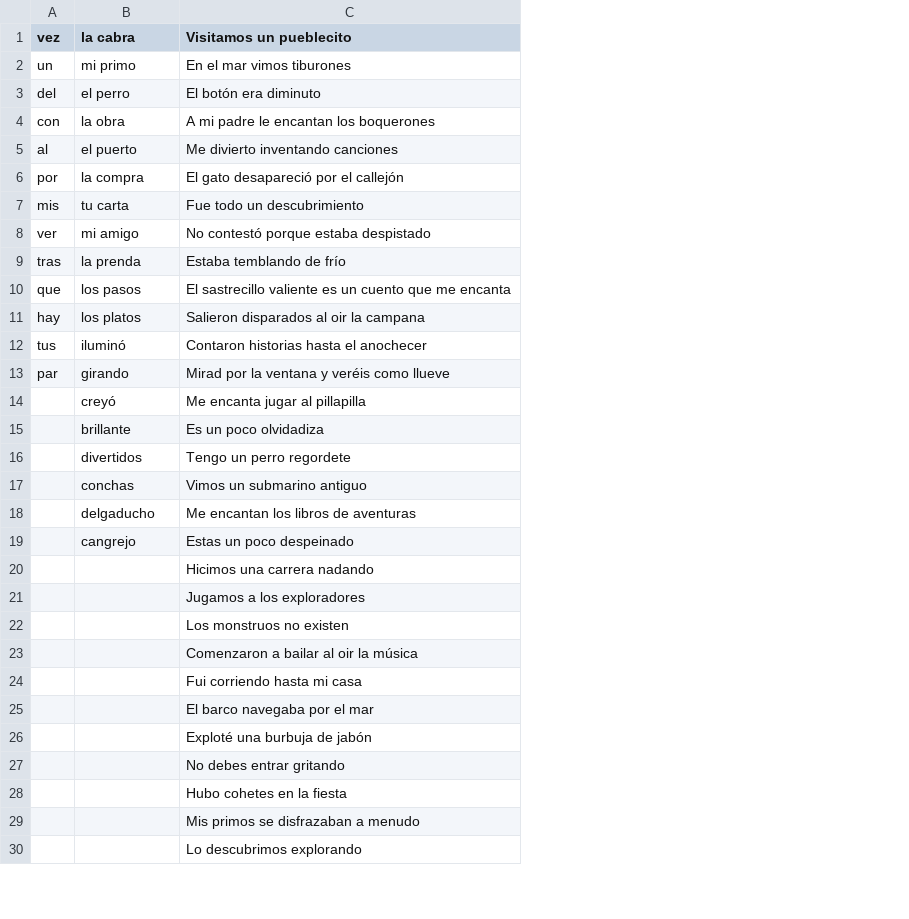
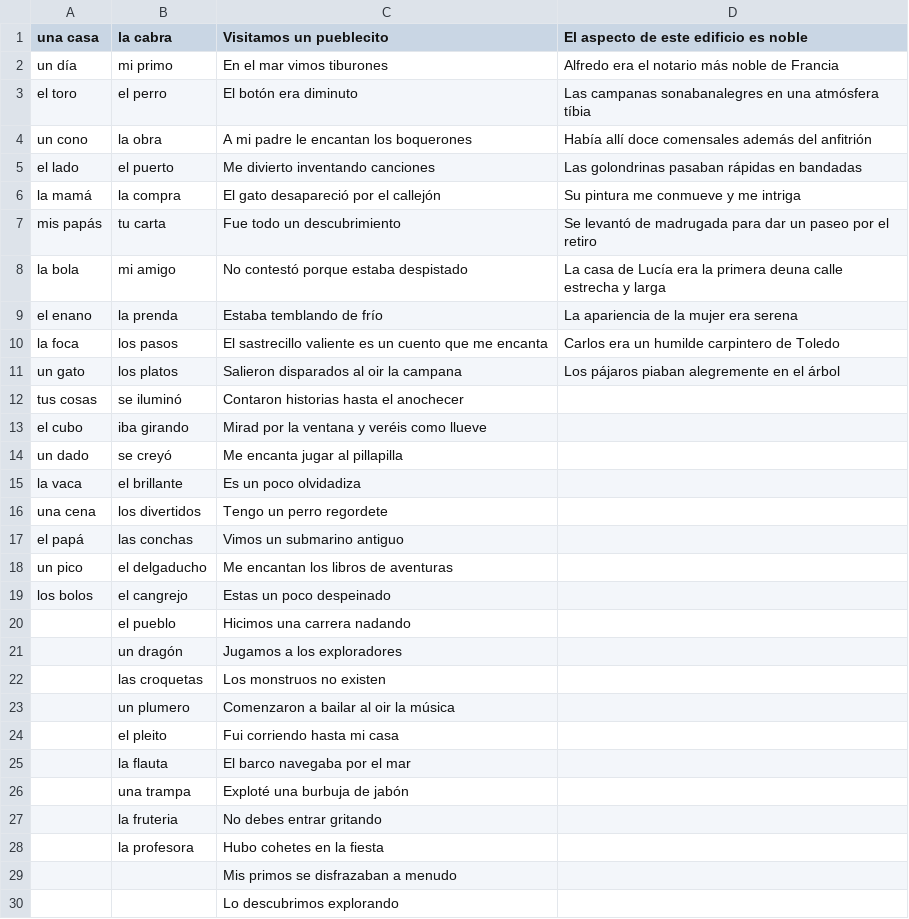
Before and after one commit to hllorens/afan-app, a TSV file: www/backend/ac_velocidad_data.tsv, drawn as a sheet; only a part is shown; removed rows and columns are numbered as before the commit, all else as after; the diff covers the shown part only; the diff names each change by its address in the sheet, - before the commit and + after, or states it on an @@ line.

```diff
--- a/www/backend/ac_velocidad_data.tsv
+++ b/www/backend/ac_velocidad_data.tsv
-column A (vez), rows 2-13: un | del | con | al | por | mis | ver | tras | que | hay | tus | par
+column A (una casa), rows 2-19: un día | el toro | un cono | el lado | la mamá | mis papás | la bola | el enano | la foca | un gato | tus cosas | el cubo | un dado | la vaca | una cena | el papá | un pico | los bolos
+column D, rows 1-11: El aspecto de este edificio es noble | Alfredo era el notario más noble de Francia | Las campanas sonabanalegres en una atmósfera tíbia | Había allí doce comensales además del anfitrión | Las golondrinas pasaban rápidas en bandadas | Su pintura me conmueve y me intriga | Se levantó de madrugada para dar un paseo por el retiro | La casa de Lucía era la primera deuna calle estrecha y larga | La apariencia de la mujer era serena | Carlos era un humilde carpintero de Toledo | Los pájaros piaban alegremente en el árbol
-B12 (la cabra): iluminó
+B12 (la cabra): se iluminó
-B13 (la cabra): girando
+B13 (la cabra): iba girando
-B14 (la cabra): creyó
+B14 (la cabra): se creyó
-B15 (la cabra): brillante
+B15 (la cabra): el brillante
-B16 (la cabra): divertidos
+B16 (la cabra): los divertidos
-B17 (la cabra): conchas
+B17 (la cabra): las conchas
-B18 (la cabra): delgaducho
+B18 (la cabra): el delgaducho
-B19 (la cabra): cangrejo
+B19 (la cabra): el cangrejo
-B20 (la cabra): (empty)
+B20 (la cabra): el pueblo
-B21 (la cabra): (empty)
+B21 (la cabra): un dragón
-B22 (la cabra): (empty)
+B22 (la cabra): las croquetas
-B23 (la cabra): (empty)
+B23 (la cabra): un plumero
-B24 (la cabra): (empty)
+B24 (la cabra): el pleito
-B25 (la cabra): (empty)
+B25 (la cabra): la flauta
-B26 (la cabra): (empty)
+B26 (la cabra): una trampa
-B27 (la cabra): (empty)
+B27 (la cabra): la fruteria
-B28 (la cabra): (empty)
+B28 (la cabra): la profesora
```
Also changed, not shown: 17 added rows elsewhere in this file, 17 other files.
